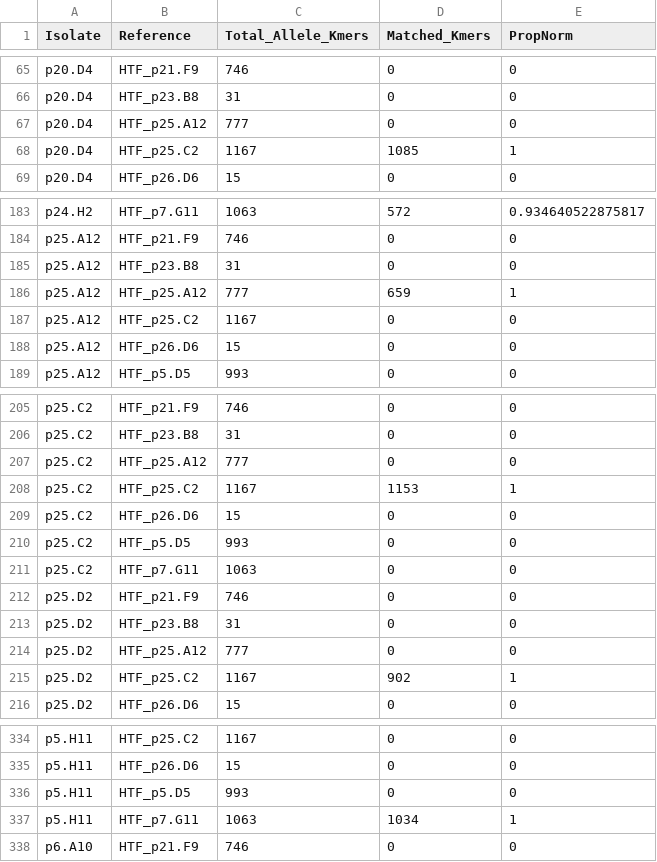
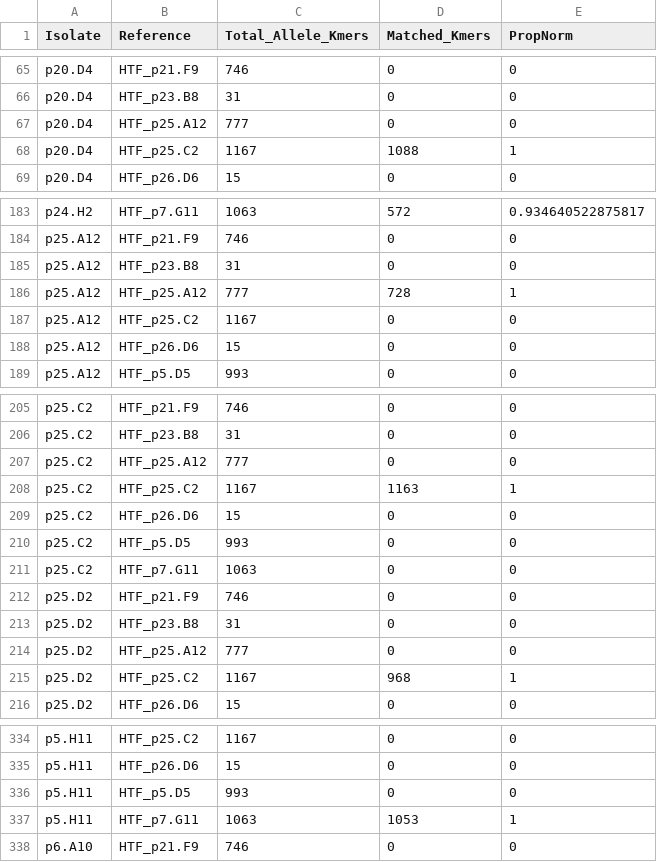
Before and after one commit to JiajunCui-jjc/HTF_OBC_historical_analysis, a TSV file: results/step1_HTFhaplotypes/step1.2_HTF_bykmers/step3_query_kmers/newsummarymodern57_tailocin_kmer_propnorm.tsv, drawn as a sheet; only a part is shown, gaps mark what is left out; the diff covers the shown part only.

```diff
--- a/results/step1_HTFhaplotypes/step1.2_HTF_bykmers/step3_query_kmers/newsummarymodern57_tailocin_kmer_propnorm.tsv
+++ b/results/step1_HTFhaplotypes/step1.2_HTF_bykmers/step3_query_kmers/newsummarymodern57_tailocin_kmer_propnorm.tsv
@@ -67,3 +67,3 @@ p20.D4	HTF_p23.B8	31	0	0
 p20.D4	HTF_p25.A12	777	0	0
-p20.D4	HTF_p25.C2	1167	1085	1
+p20.D4	HTF_p25.C2	1167	1088	1
 p20.D4	HTF_p26.D6	15	0	0
@@ -185,3 +185,3 @@ p25.A12	HTF_p21.F9	746	0	0
 p25.A12	HTF_p23.B8	31	0	0
-p25.A12	HTF_p25.A12	777	659	1
+p25.A12	HTF_p25.A12	777	728	1
 p25.A12	HTF_p25.C2	1167	0	0
@@ -207,3 +207,3 @@ p25.C2	HTF_p23.B8	31	0	0
 p25.C2	HTF_p25.A12	777	0	0
-p25.C2	HTF_p25.C2	1167	1153	1
+p25.C2	HTF_p25.C2	1167	1163	1
 p25.C2	HTF_p26.D6	15	0	0
@@ -214,3 +214,3 @@ p25.D2	HTF_p23.B8	31	0	0
 p25.D2	HTF_p25.A12	777	0	0
-p25.D2	HTF_p25.C2	1167	902	1
+p25.D2	HTF_p25.C2	1167	968	1
 p25.D2	HTF_p26.D6	15	0	0
@@ -336,3 +336,3 @@ p5.H11	HTF_p26.D6	15	0	0
 p5.H11	HTF_p5.D5	993	0	0
-p5.H11	HTF_p7.G11	1063	1034	1
+p5.H11	HTF_p7.G11	1063	1053	1
 p6.A10	HTF_p21.F9	746	0	0
```
Also changed, not shown: 14 edited cells elsewhere in this file, results/step1_HTFhaplotypes/step1.2_HTF_bykmers/step3_query_kmers/newsummaryhistorical49_tailocin_kmer_propnorm_05sd.tsv, results/step1_HTFhaplotypes/step1.2_HTF_bykmers/step3_query_kmers/summaryhistorical49_tailocin_05sd.tsv, 1 other file.
